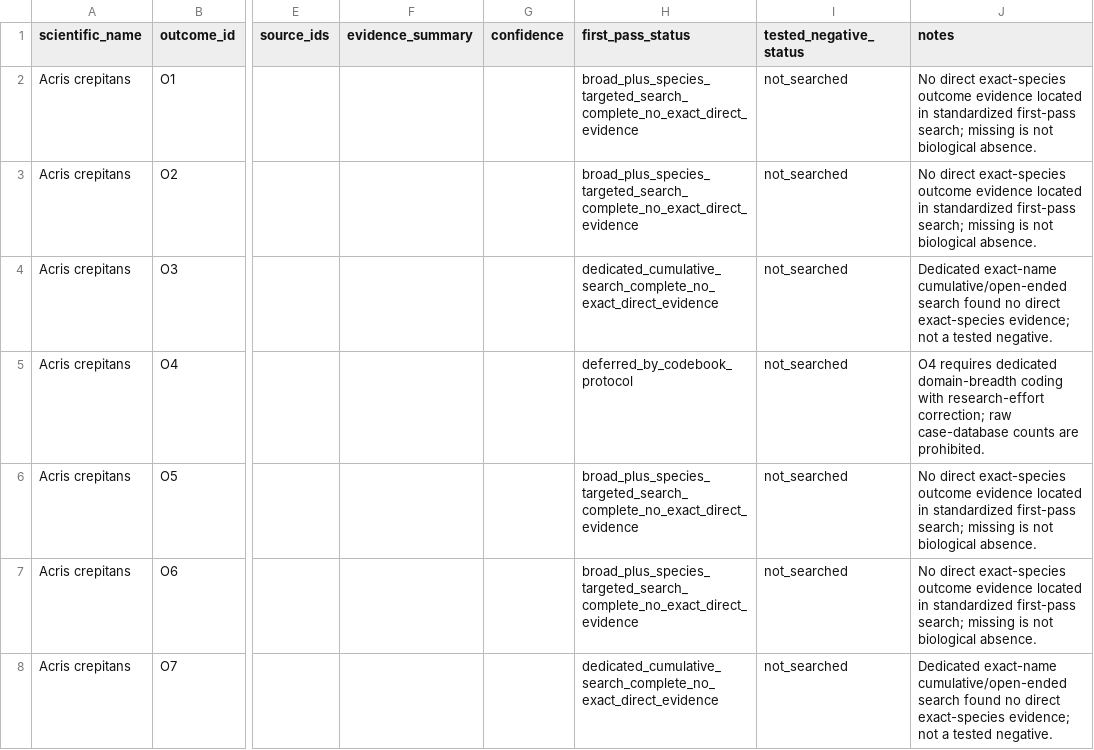
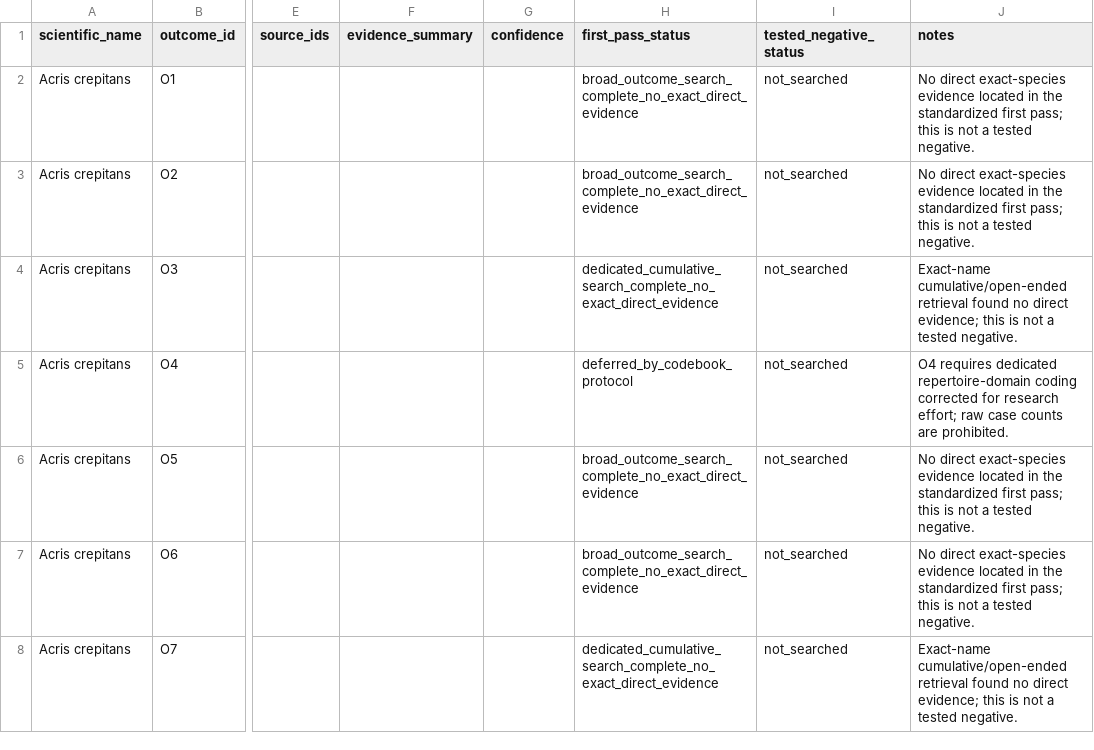
Before and after one commit to CochraneK/ARIS-GCA-Bees, a CSV file: papers/008-human-intelligence-bootstrap/data/underrepresented_outcome_grid_v0.csv, drawn as a sheet; only a part is shown, gaps mark what is left out; the diff covers the shown part only; the diff names each change by its address in the sheet, - before the commit and + after, or states it on an @@ line.

Commit message:
Close first-pass O1-O7 states for underrepresented calibration taxa

```diff
--- a/papers/008-human-intelligence-bootstrap/data/underrepresented_outcome_grid_v0.csv
+++ b/papers/008-human-intelligence-bootstrap/data/underrepresented_outcome_grid_v0.csv
-H2:H3 (first_pass_status): broad_plus_species_targeted_search_complete_no_exact_direct_evidence
+H2:H3 (first_pass_status): broad_outcome_search_complete_no_exact_direct_evidence
-J2:J3 (notes): …direct exact-species outcome evidence located in standardized first-pass search; missing is not biological absence.
+J2:J3 (notes): …direct exact-species evidence located in the standardized first pass; this is not a tested negative.
-J4 (notes): Dedicated exact-name cumulative/open-ended search found no direct exact-species evidence; not a…
+J4 (notes): Exact-name cumulative/open-ended retrieval found no direct evidence; this is not a…
-J5 (notes): …requires dedicated domain-breadth coding with research-effort correction; raw case-database counts are…
+J5 (notes): …requires dedicated repertoire-domain coding corrected for research effort; raw case counts are…
-H6:H7 (first_pass_status): broad_plus_species_targeted_search_complete_no_exact_direct_evidence
+H6:H7 (first_pass_status): broad_outcome_search_complete_no_exact_direct_evidence
-J6:J7 (notes): …direct exact-species outcome evidence located in standardized first-pass search; missing is not biological absence.
+J6:J7 (notes): …direct exact-species evidence located in the standardized first pass; this is not a tested negative.
-J8 (notes): Dedicated exact-name cumulative/open-ended search found no direct exact-species evidence; not a…
+J8 (notes): Exact-name cumulative/open-ended retrieval found no direct evidence; this is not a…
```
Also changed, not shown: 161 edited cells elsewhere in this file.
